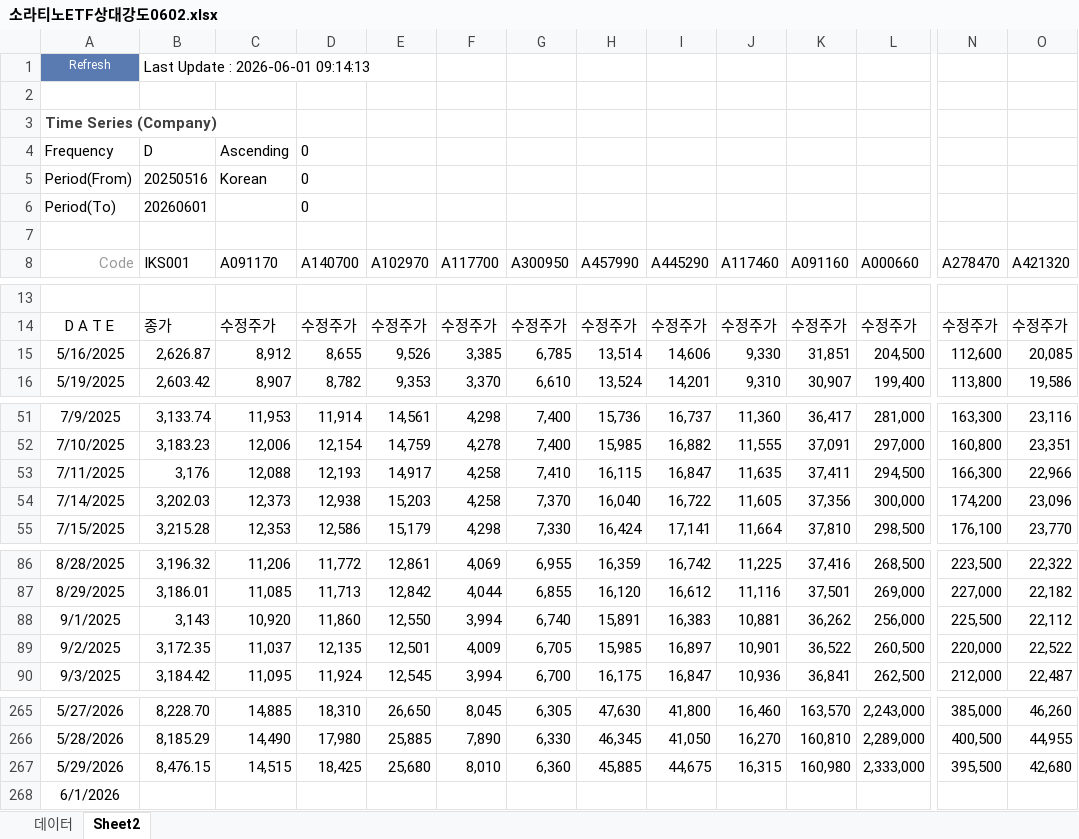
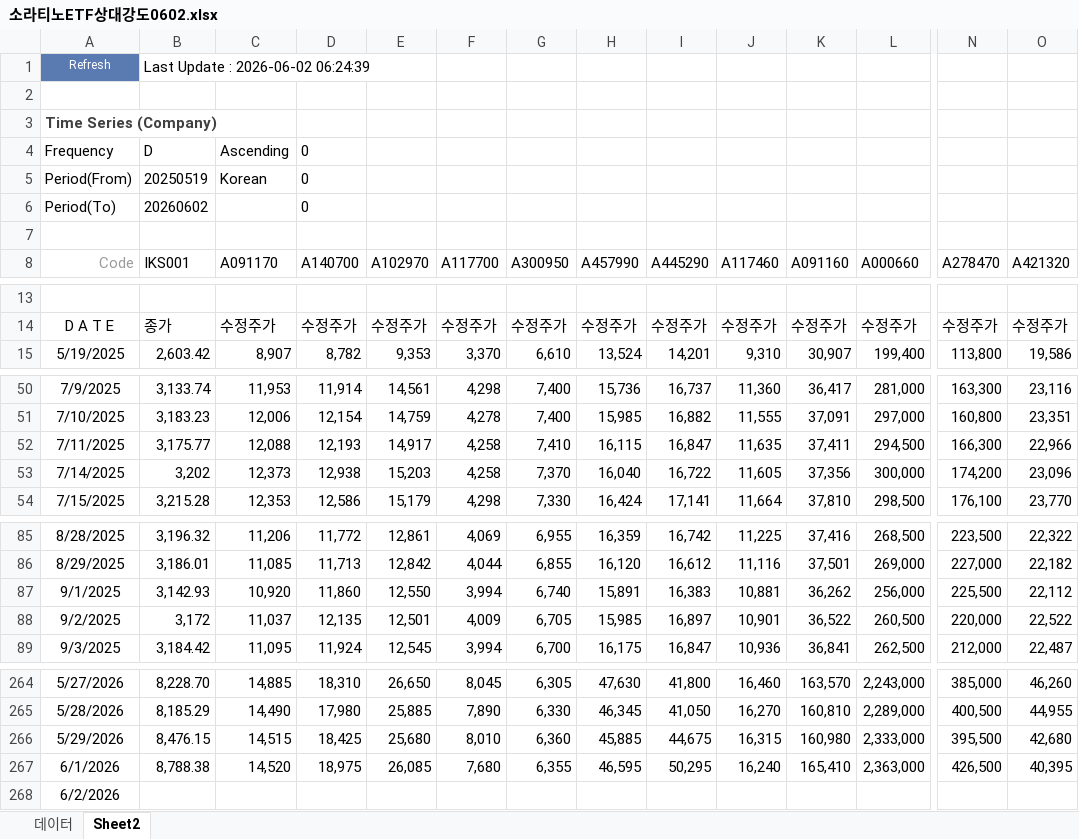
Before and after one commit to park-lotto/lotto-stock-wiki, an Excel workbook: raw/매일 엑셀넣을것/소라티노ETF상대강도0602.xlsx, sheet Sheet2, drawn as a sheet; only a part is shown, gaps mark what is left out; values as stored, in another font and other column widths than the file's, no borders; removed rows and columns are numbered as before the commit, all else as after; rows hold the shown columns only; the diff covers the shown part only; the diff names each change by its address in the sheet, - before the commit and + after, or states it on an @@ line.

```diff
--- a/raw/매일 엑셀넣을것/소라티노ETF상대강도0602.xlsx (sheet Sheet2)
+++ b/raw/매일 엑셀넣을것/소라티노ETF상대강도0602.xlsx (sheet Sheet2)
-B1 (IKS001): Last Update : 2026-06-01 09:14:13
+B1 (IKS001): Last Update : 2026-06-02 06:24:39
-B5 (IKS001): 20250516
+B5 (IKS001): 20250519
-B6 (IKS001): 20260601
+B6 (IKS001): 20260602
-row 15: 5/16/2025 | 2,626.87 | 8,912 | 8,655 | 9,526 | 3,385 | 6,785 | 13,514 | 14,606 | 9,330 | 31,851 | 204,500 | 112,600 | 20,085
-B52 (IKS001): 3,176
+B52 (IKS001): 3,175.77
-B53 (IKS001): 3,202.03
+B53 (IKS001): 3,202
-B87 (IKS001): 3,143
+B87 (IKS001): 3,142.93
-B88 (IKS001): 3,172.35
+B88 (IKS001): 3,172
-B267 (IKS001): (empty)
+B267 (IKS001): 8,788.38
-C267 (A091170): (empty)
+C267 (A091170): 14,520
-D267 (A140700): (empty)
+D267 (A140700): 18,975
-E267 (A102970): (empty)
+E267 (A102970): 26,085
-F267 (A117700): (empty)
+F267 (A117700): 7,680
-G267 (A300950): (empty)
+G267 (A300950): 6,355
-H267 (A457990): (empty)
+H267 (A457990): 46,595
-I267 (A445290): (empty)
+I267 (A445290): 50,295
-J267 (A117460): (empty)
+J267 (A117460): 16,240
-K267 (A091160): (empty)
+K267 (A091160): 165,410
-L267 (A000660): (empty)
+L267 (A000660): 2,363,000
-N267 (A278470): (empty)
+N267 (A278470): 426,500
-O267 (A421320): (empty)
+O267 (A421320): 40,395
+row 268: 6/2/2026
```
Also changed, not shown: 32 edited cells and cell formats elsewhere in this sheet, sheet 데이터, formulas that keep their value, raw/매일 엑셀넣을것/액티브ETF관리0602.xlsx, 34 other files.
